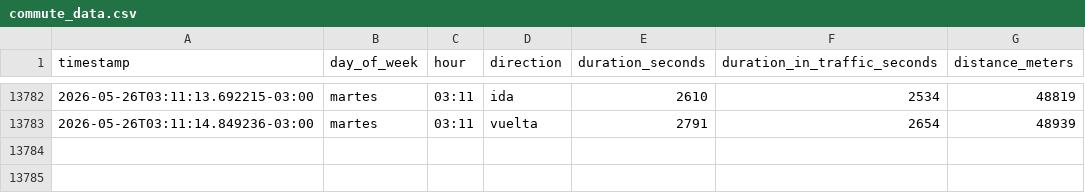
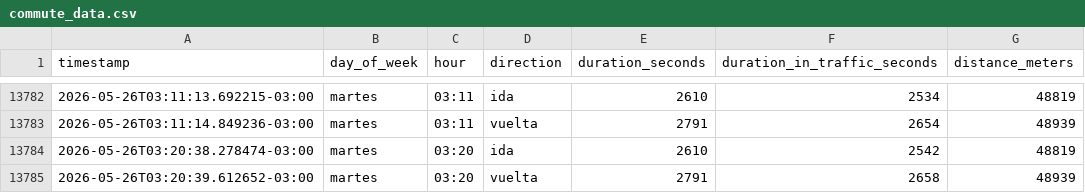
Before and after one commit to panchopoliti/commute-tracker, a CSV file: commute_data.csv, drawn as a sheet; only a part is shown, gaps mark what is left out.

```diff
--- a/commute_data.csv
+++ b/commute_data.csv
@@ -13783 +13783,3 @@ timestamp,day_of_week,hour,direction,duration_seconds,duration_in_traffic_second
 2026-05-26T03:11:14.849236-03:00,martes,03:11,vuelta,2791,2654,48939
+2026-05-26T03:20:38.278474-03:00,martes,03:20,ida,2610,2542,48819
+2026-05-26T03:20:39.612652-03:00,martes,03:20,vuelta,2791,2658,48939
```
